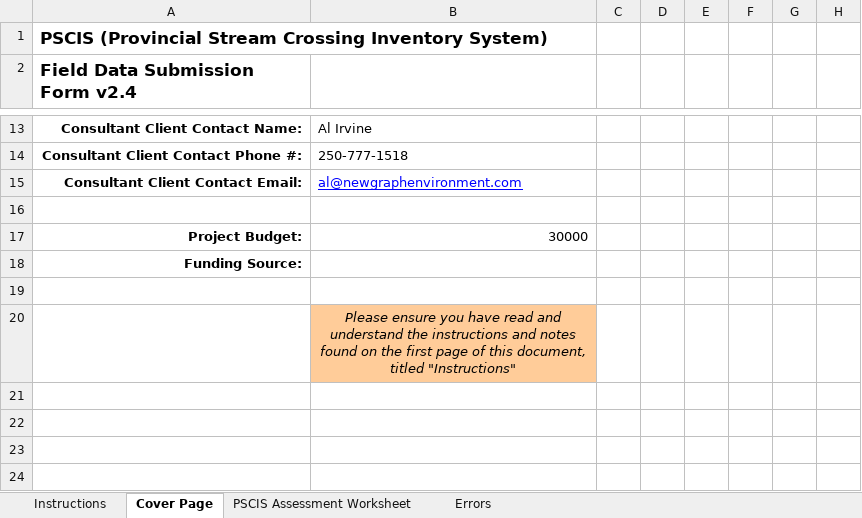
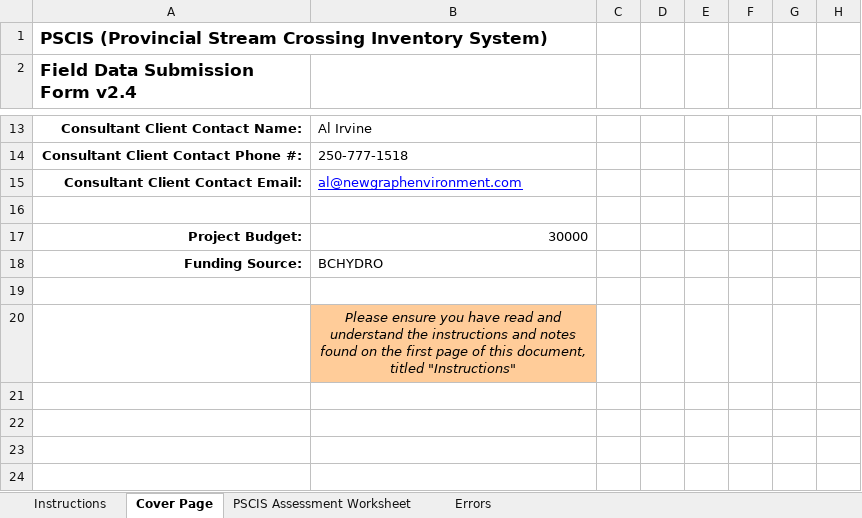
Before and after one commit to NewGraphEnvironment/fish_passage_peace_2024_reporting, an Excel workbook: data/pscis_phase1.xlsm, sheet Cover Page, drawn as a sheet; only a part is shown, gaps mark what is left out; values as stored, in another font and other column widths than the file's, no borders; conditional formats not drawn; the diff names each change by its address in the sheet, - before the commit and + after, or states it on an @@ line.

```diff
--- a/data/pscis_phase1.xlsm (sheet Cover Page)
+++ b/data/pscis_phase1.xlsm (sheet Cover Page)
-B18: (empty)
+B18: BCHYDRO
```
Also changed, not shown: sheet PSCIS Assessment Worksheet, data/pscis_phase2.xlsm, data/pscis_reassessments.xlsm.
